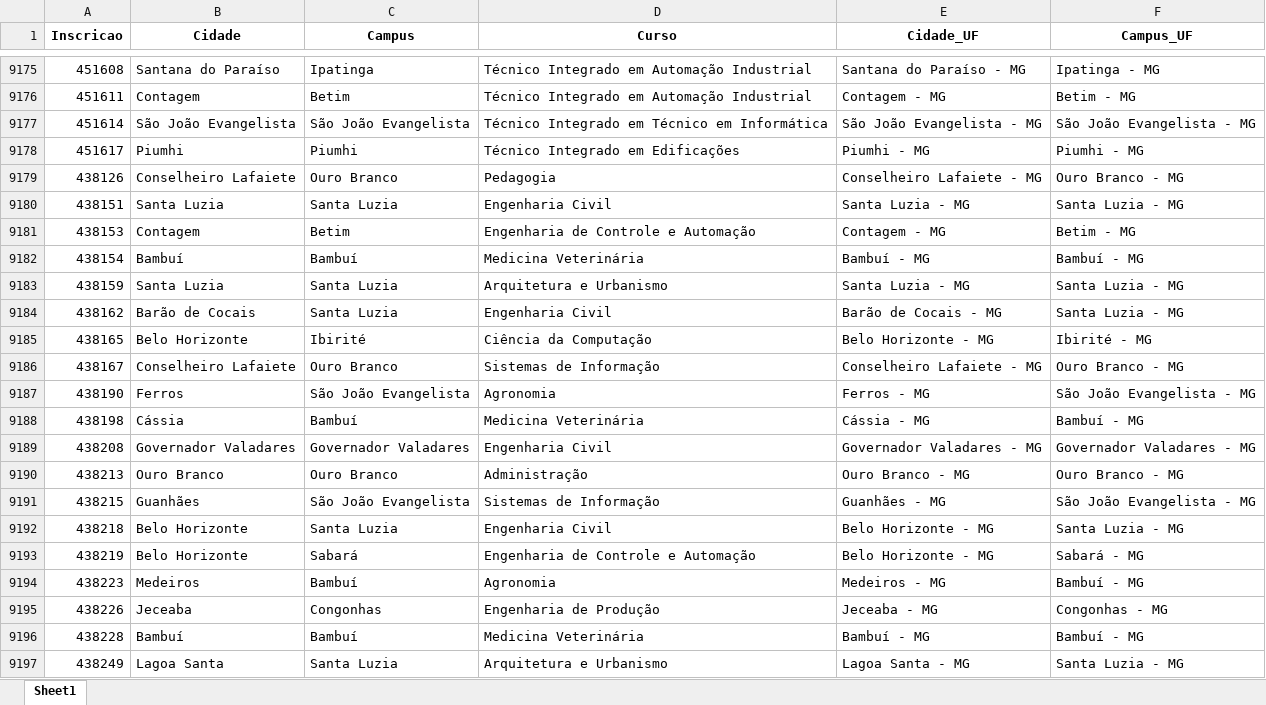
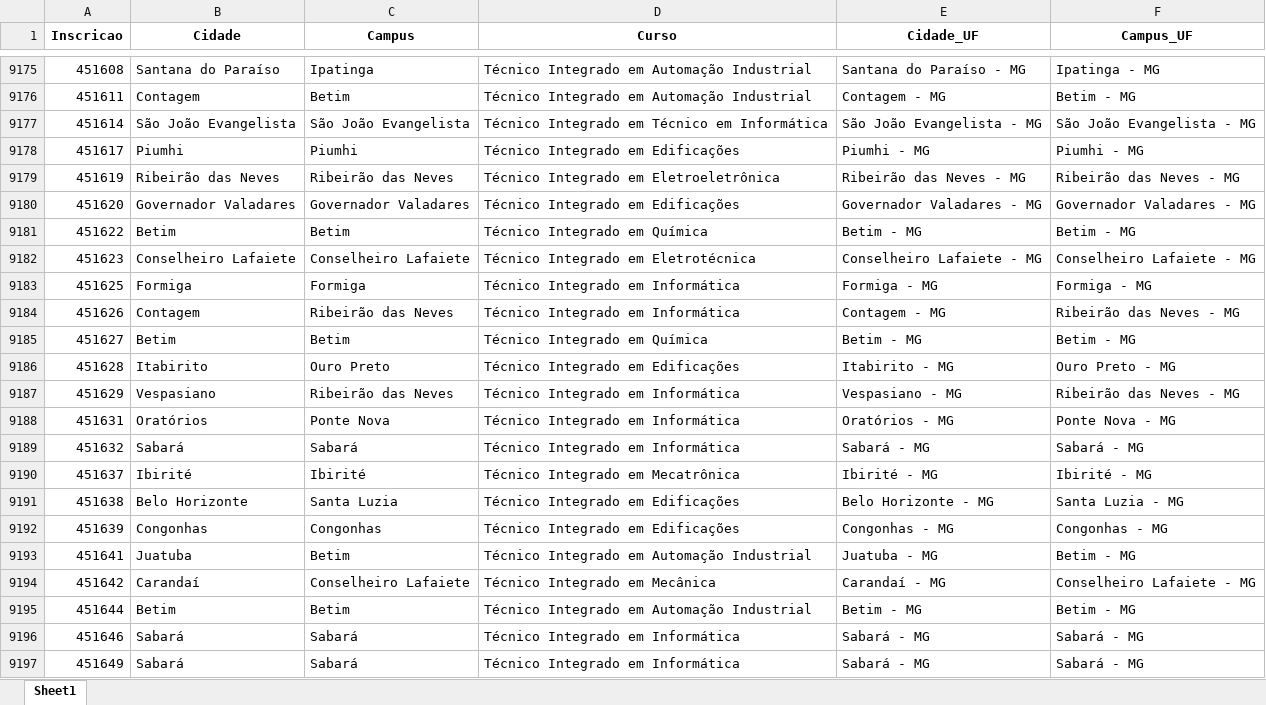
Before and after one commit to lucianovilasboas/vestibular-mapa2025, an Excel workbook: dados/processado.xlsx, sheet Sheet1, drawn as a sheet; only a part is shown, gaps mark what is left out; the shorter side is filled out with more unchanged rows; values as stored, in another font and other column widths than the file's, no borders; the diff covers the shown part only; the diff names each change by its address in the sheet, - before the commit and + after, or states it on an @@ line.

Commit message:
Data update using git

```diff
--- a/dados/processado.xlsx (sheet Sheet1)
+++ b/dados/processado.xlsx (sheet Sheet1)
+row 9179: 451619 | Ribeirão das Neves | Ribeirão das Neves | Técnico Integrado em Eletroeletrônica | Ribeirão das Neves - MG | Ribeirão das Neves - MG
+row 9180: 451620 | Governador Valadares | Governador Valadares | Técnico Integrado em Edificações | Governador Valadares - MG | Governador Valadares - MG
+row 9181: 451622 | Betim | Betim | Técnico Integrado em Química | Betim - MG | Betim - MG
+row 9182: 451623 | Conselheiro Lafaiete | Conselheiro Lafaiete | Técnico Integrado em Eletrotécnica | Conselheiro Lafaiete - MG | Conselheiro Lafaiete - MG
+row 9183: 451625 | Formiga | Formiga | Técnico Integrado em Informática | Formiga - MG | Formiga - MG
+row 9184: 451626 | Contagem | Ribeirão das Neves | Técnico Integrado em Informática | Contagem - MG | Ribeirão das Neves - MG
+row 9185: 451627 | Betim | Betim | Técnico Integrado em Química | Betim - MG | Betim - MG
+row 9186: 451628 | Itabirito | Ouro Preto | Técnico Integrado em Edificações | Itabirito - MG | Ouro Preto - MG
+row 9187: 451629 | Vespasiano | Ribeirão das Neves | Técnico Integrado em Informática | Vespasiano - MG | Ribeirão das Neves - MG
+row 9188: 451631 | Oratórios | Ponte Nova | Técnico Integrado em Informática | Oratórios - MG | Ponte Nova - MG
+row 9189: 451632 | Sabará | Sabará | Técnico Integrado em Informática | Sabará - MG | Sabará - MG
+row 9190: 451637 | Ibirité | Ibirité | Técnico Integrado em Mecatrônica | Ibirité - MG | Ibirité - MG
+row 9191: 451638 | Belo Horizonte | Santa Luzia | Técnico Integrado em Edificações | Belo Horizonte - MG | Santa Luzia - MG
+row 9192: 451639 | Congonhas | Congonhas | Técnico Integrado em Edificações | Congonhas - MG | Congonhas - MG
+row 9193: 451641 | Juatuba | Betim | Técnico Integrado em Automação Industrial | Juatuba - MG | Betim - MG
+row 9194: 451642 | Carandaí | Conselheiro Lafaiete | Técnico Integrado em Mecânica | Carandaí - MG | Conselheiro Lafaiete - MG
+row 9195: 451644 | Betim | Betim | Técnico Integrado em Automação Industrial | Betim - MG | Betim - MG
+row 9196: 451646 | Sabará | Sabará | Técnico Integrado em Informática | Sabará - MG | Sabará - MG
+row 9197: 451649 | Sabará | Sabará | Técnico Integrado em Informática | Sabará - MG | Sabará - MG
```
Also changed, not shown: 56 added rows and 3 edited cells elsewhere in this sheet.
